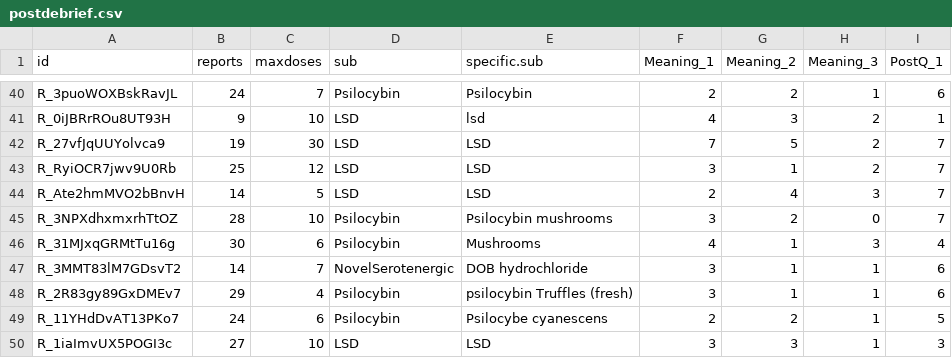
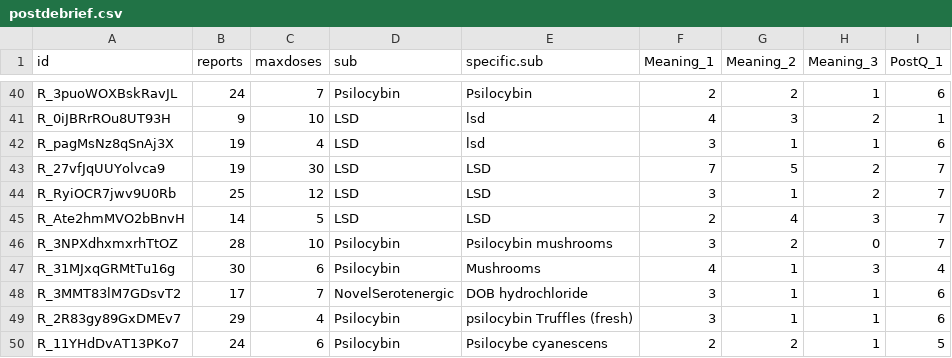
Before and after one commit to vince-p/microdosing, a CSV file: cleandata/postdebrief.csv, drawn as a sheet; only a part is shown, gaps mark what is left out; the shorter side is filled out with more unchanged rows.

```diff
--- a/cleandata/postdebrief.csv
+++ b/cleandata/postdebrief.csv
@@ -41,2 +41,3 @@ R_3puoWOXBskRavJL,24,7,Psilocybin,Psilocybin,2,2,1,6
 R_0iJBRrROu8UT93H,9,10,LSD,lsd,4,3,2,1
+R_pagMsNz8qSnAj3X,19,4,LSD,lsd,3,1,1,6
 R_27vfJqUUYolvca9,19,30,LSD,LSD,7,5,2,7
@@ -46,3 +47,3 @@ R_3NPXdhxmxrhTtOZ,28,10,Psilocybin,Psilocybin mushrooms,3,2,0,7
 R_31MJxqGRMtTu16g,30,6,Psilocybin,Mushrooms,4,1,3,4
-R_3MMT83lM7GDsvT2,14,7,NovelSerotenergic,DOB hydrochloride,3,1,1,6
+R_3MMT83lM7GDsvT2,17,7,NovelSerotenergic,DOB hydrochloride,3,1,1,6
 R_2R83gy89GxDMEv7,29,4,Psilocybin,psilocybin Truffles (fresh),3,1,1,6
```
Also changed, not shown: cleandata/dailydata.csv, cleandata/longterm.csv, 2 other files.
